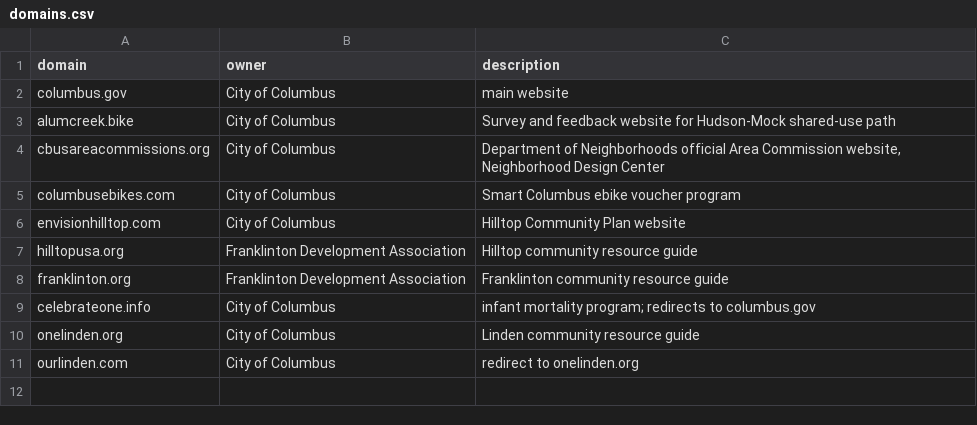
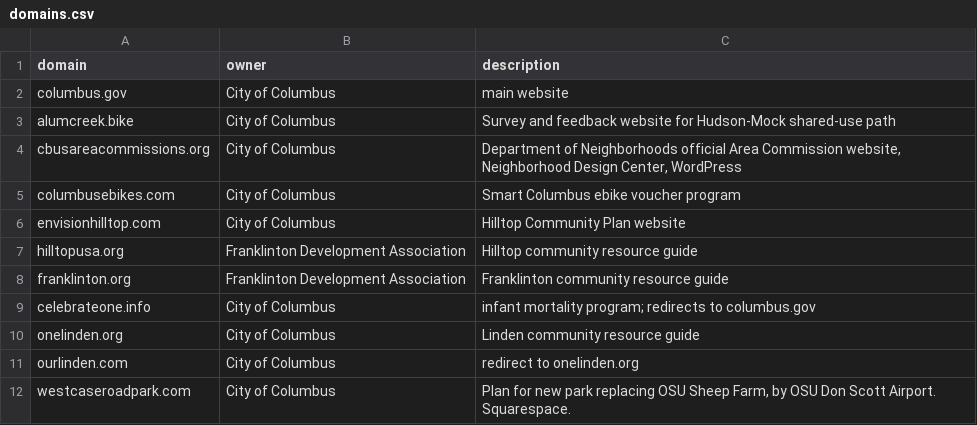
Before and after one commit to benlk/columbus-gov-websites, a CSV file: domains.csv, drawn as a sheet.

Commit message:
westcaseroadpark.com

```diff
--- a/domains.csv
+++ b/domains.csv
@@ -3,3 +3,3 @@ columbus.gov,"City of Columbus","main website"
 alumcreek.bike,"City of Columbus","Survey and feedback website for Hudson-Mock shared-use path"
-cbusareacommissions.org,"City of Columbus","Department of Neighborhoods official Area Commission website, Neighborhood Design Center"
+cbusareacommissions.org,"City of Columbus","Department of Neighborhoods official Area Commission website, Neighborhood Design Center, WordPress"
 columbusebikes.com,"City of Columbus","Smart Columbus ebike voucher program"
@@ -11 +11,2 @@ onelinden.org,"City of Columbus","Linden community resource guide"
 ourlinden.com,"City of Columbus","redirect to onelinden.org"
+westcaseroadpark.com,"City of Columbus","Plan for new park replacing OSU Sheep Farm, by OSU Don Scott Airport. Squarespace."
```
